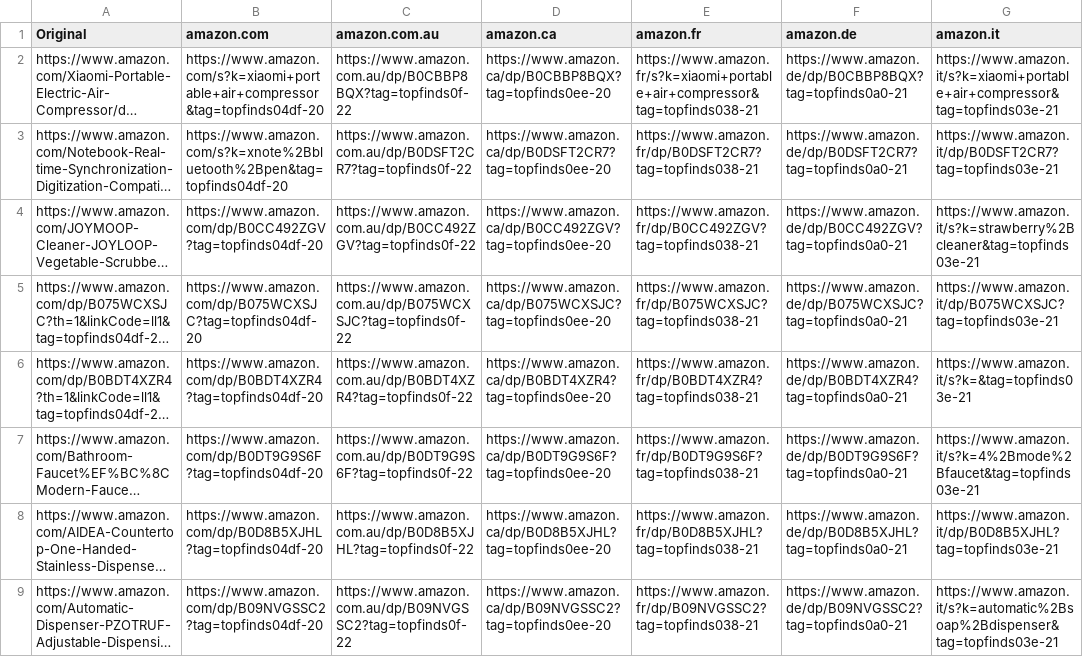
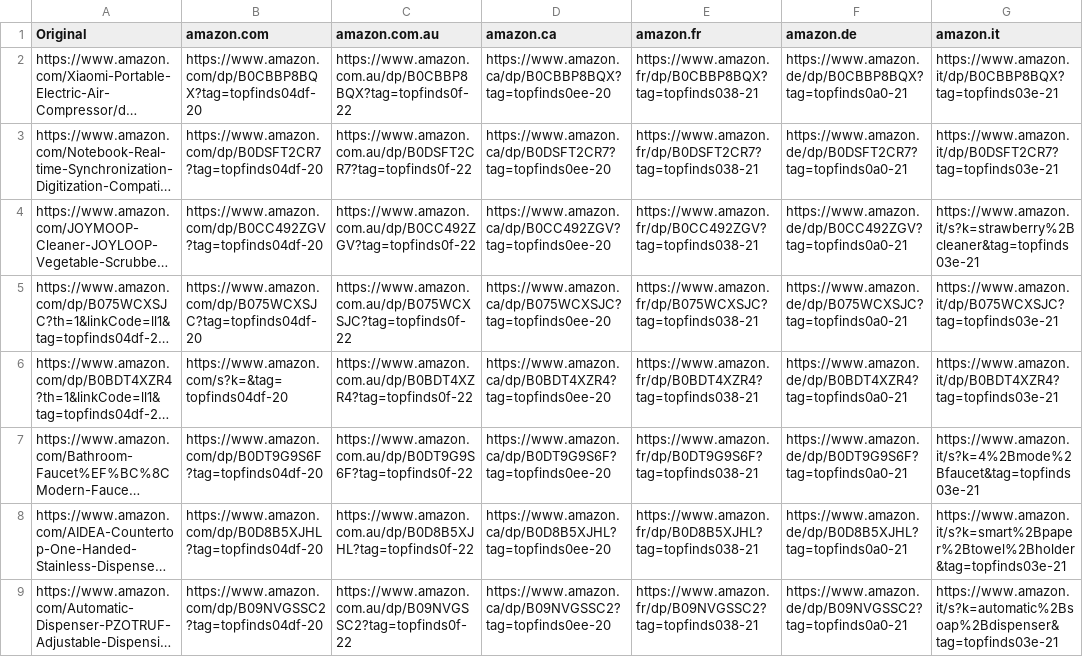
Before and after one commit to jxllyy/webproject, a CSV file: countrylinks.csv, drawn as a sheet; only a part is shown; long unchanged cells end in …; the diff covers the shown part only; the diff names each change by its address in the sheet, - before the commit and + after, or states it on an @@ line.

```diff
--- a/countrylinks.csv
+++ b/countrylinks.csv
-B2 (amazon.com): https://www.amazon.com/s?k=xiaomi+portable+air+compressor&tag=topfinds04df-20
+B2 (amazon.com): https://www.amazon.com/dp/B0CBBP8BQX?tag=topfinds04df-20
-E2 (amazon.fr): https://www.amazon.fr/s?k=xiaomi+portable+air+compressor&tag=topfinds038-21
+E2 (amazon.fr): https://www.amazon.fr/dp/B0CBBP8BQX?tag=topfinds038-21
-G2 (amazon.it): https://www.amazon.it/s?k=xiaomi+portable+air+compressor&tag=topfinds03e-21
+G2 (amazon.it): https://www.amazon.it/dp/B0CBBP8BQX?tag=topfinds03e-21
-B3 (amazon.com): https://www.amazon.com/s?k=xnote%2Bbluetooth%2Bpen&tag=topfinds04df-20
+B3 (amazon.com): https://www.amazon.com/dp/B0DSFT2CR7?tag=topfinds04df-20
-B6 (amazon.com): https://www.amazon.com/dp/B0BDT4XZR4?tag=topfinds04df-20
+B6 (amazon.com): https://www.amazon.com/s?k=&tag=topfinds04df-20
-G6 (amazon.it): https://www.amazon.it/s?k=&tag=topfinds03e-21
+G6 (amazon.it): https://www.amazon.it/dp/B0BDT4XZR4?tag=topfinds03e-21
-G8 (amazon.it): https://www.amazon.it/dp/B0D8B5XJHL?tag=topfinds03e-21
+G8 (amazon.it): https://www.amazon.it/s?k=smart%2Bpaper%2Btowel%2Bholder&tag=topfinds03e-21
```
Also changed, not shown: 8 edited cells elsewhere in this file.
